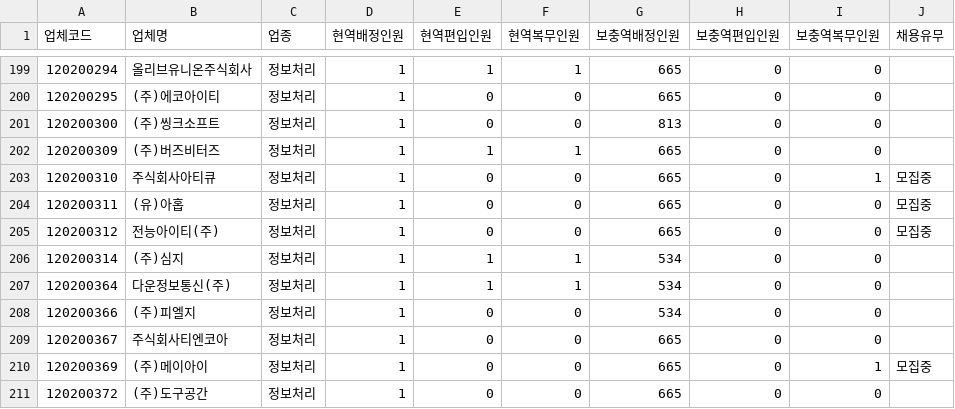
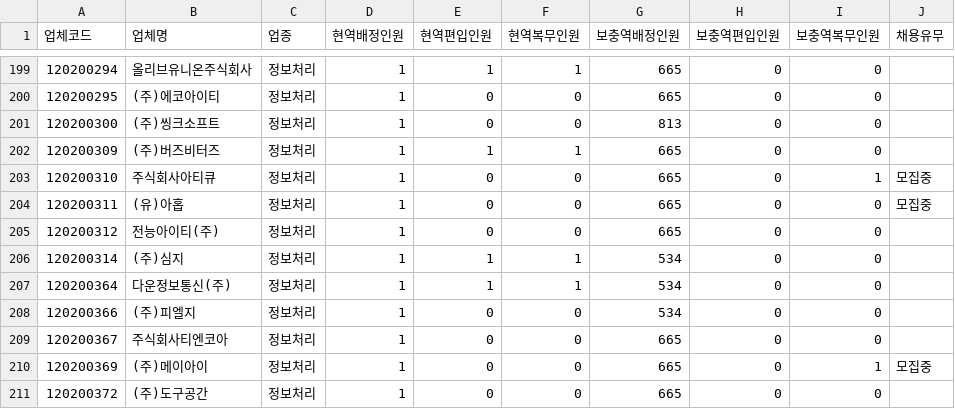
Before and after one commit to stleamist/mma-company-crawler, a CSV file: result/it-primary.csv, drawn as a sheet; only a part is shown, gaps mark what is left out.

```diff
--- a/result/it-primary.csv
+++ b/result/it-primary.csv
@@ -204,3 +204,3 @@
 120200311,(유)아홉,정보처리,1,0,0,665,0,0,모집중
-120200312,전능아이티(주),정보처리,1,0,0,665,0,0,모집중
+120200312,전능아이티(주),정보처리,1,0,0,665,0,0,
 120200314,(주)심지,정보처리,1,1,1,534,0,0,
```
Also changed, not shown: result/all.csv, result/it-secondary.csv, 2 other files.
